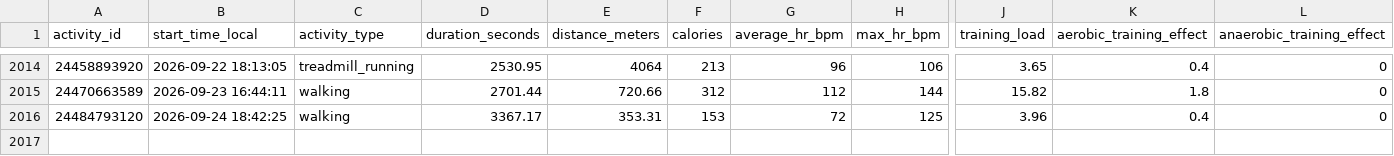
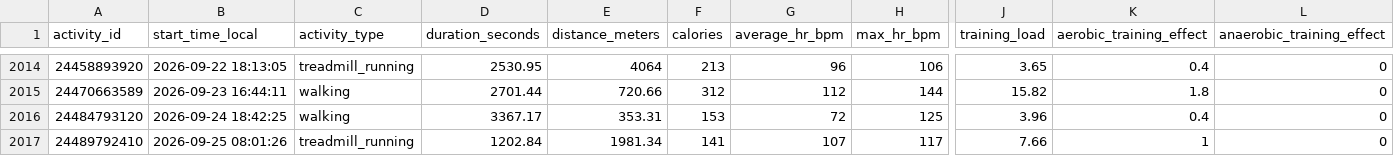
Before and after one commit to KrystianP/Olimp, a CSV file: DATA/garmin/aktywnosci.csv, drawn as a sheet; only a part is shown, gaps mark what is left out; rows hold the shown columns only; the diff names each change by its address in the sheet, - before the commit and + after, or states it on an @@ line.

```diff
--- a/DATA/garmin/aktywnosci.csv
+++ b/DATA/garmin/aktywnosci.csv
+row 2017: 24489792410 | 2026-09-25 08:01:26 | treadmill_running | 1202.84 | 1981.34 | 141 | 107 | 117 | 7.66 | 1 | 0
```
